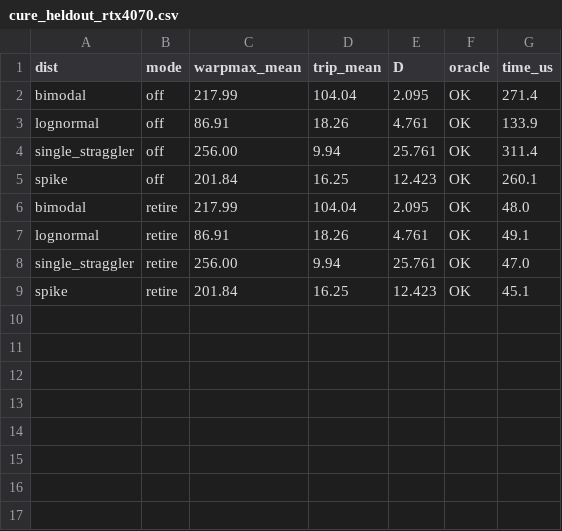
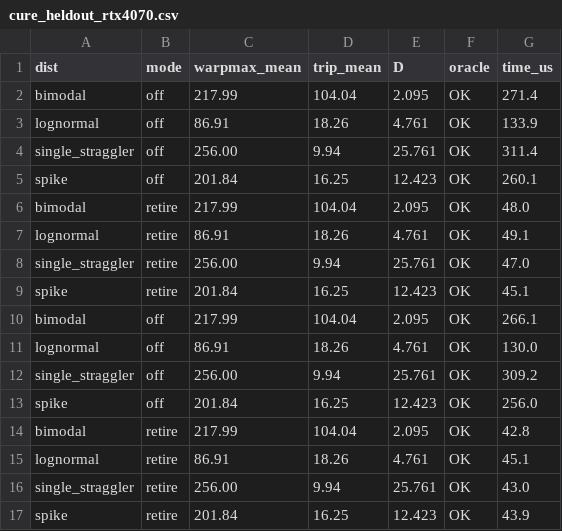
Before and after one commit to alepot55/gpufsm, a CSV file: paper2/data/landmark/cure_heldout_rtx4070.csv, drawn as a sheet.

```diff
--- a/paper2/data/landmark/cure_heldout_rtx4070.csv
+++ b/paper2/data/landmark/cure_heldout_rtx4070.csv
@@ -9 +9,9 @@ single_straggler,retire,256.00,9.94,25.761,OK,47.0
 spike,retire,201.84,16.25,12.423,OK,45.1
+bimodal,off,217.99,104.04,2.095,OK,266.1
+lognormal,off,86.91,18.26,4.761,OK,130.0
+single_straggler,off,256.00,9.94,25.761,OK,309.2
+spike,off,201.84,16.25,12.423,OK,256.0
+bimodal,retire,217.99,104.04,2.095,OK,42.8
+lognormal,retire,86.91,18.26,4.761,OK,45.1
+single_straggler,retire,256.00,9.94,25.761,OK,43.0
+spike,retire,201.84,16.25,12.423,OK,43.9
```
Also changed, not shown: paper2/data/landmark/cure_predictive_rtx4070.csv, 1 other file.
